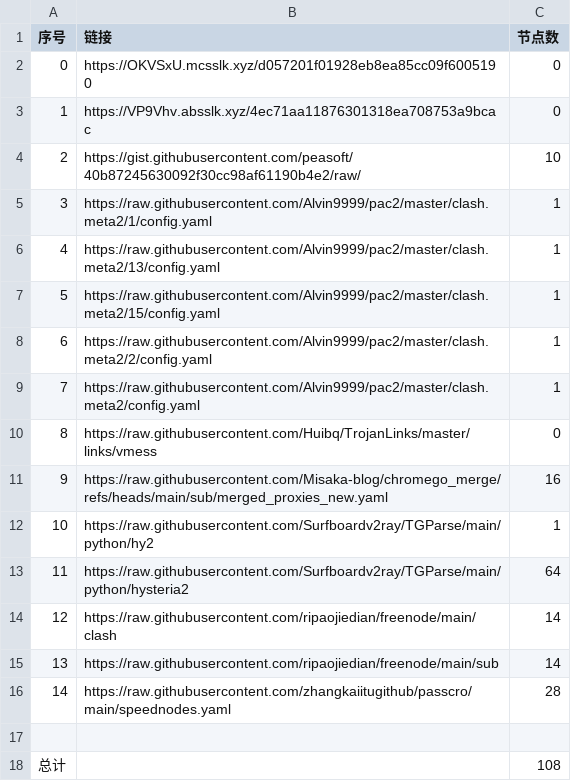
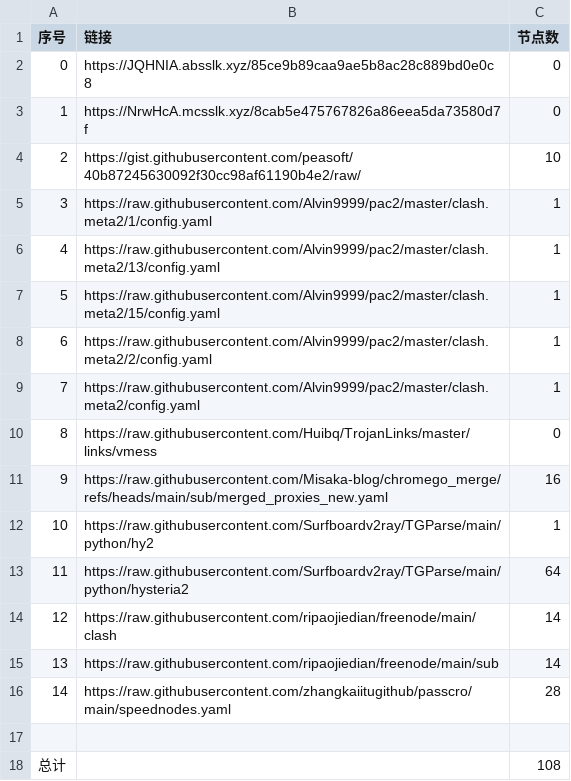
Before and after one commit to bobvane/AutoNode, a CSV file: list_result.csv, drawn as a sheet.

```diff
--- a/list_result.csv
+++ b/list_result.csv
@@ -1,4 +1,4 @@
 序号,链接,节点数
-0,https://OKVSxU.mcsslk.xyz/d057201f01928eb8ea85cc09f6005190,0
-1,https://VP9Vhv.absslk.xyz/4ec71aa11876301318ea708753a9bcac,0
+0,https://JQHNIA.absslk.xyz/85ce9b89caa9ae5b8ac28c889bd0e0c8,0
+1,https://NrwHcA.mcsslk.xyz/8cab5e475767826a86eea5da73580d7f,0
 2,https://gist.githubusercontent.com/peasoft/40b87245630092f30cc98af61190b4e2/raw/,10
```
Also changed, not shown: 3 other files.
